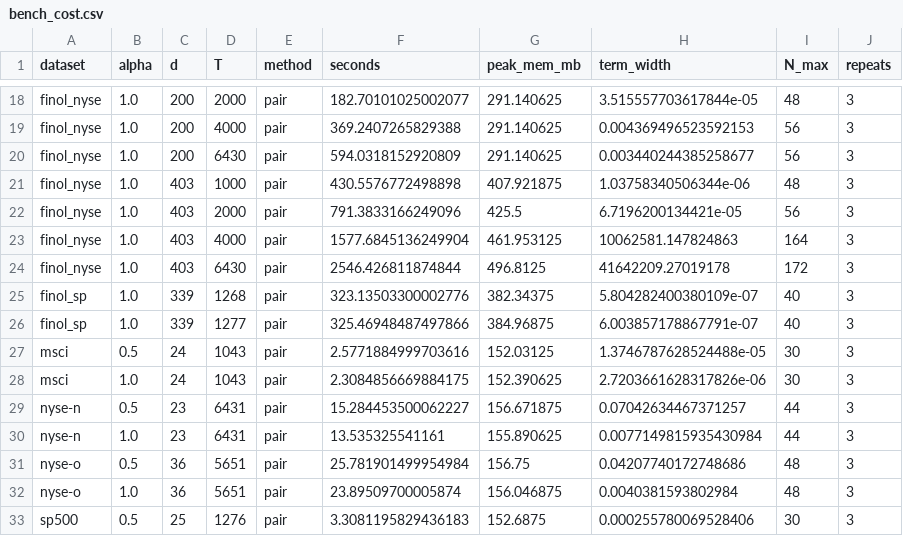
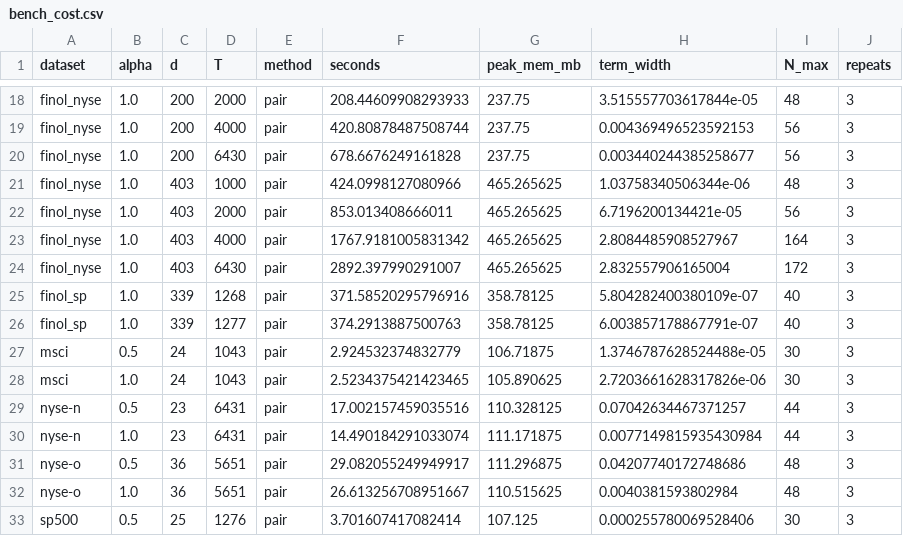
Before and after one commit to infamoussoap/CoverUniversalPortfolio, a CSV file: expected/bench_cost.csv, drawn as a sheet; only a part is shown, gaps mark what is left out; the diff covers the shown part only; the diff names each change by its address in the sheet, - before the commit and + after, or states it on an @@ line.

```diff
--- a/expected/bench_cost.csv
+++ b/expected/bench_cost.csv
-F18 (seconds): 182.70101025002077
+F18 (seconds): 208.44609908293933
-G18:G20 (peak_mem_mb): 291.140625
+G18:G20 (peak_mem_mb): 237.75
-F19 (seconds): 369.2407265829388
+F19 (seconds): 420.80878487508744
-F20 (seconds): 594.0318152920809
+F20 (seconds): 678.6676249161828
-F21 (seconds): 430.5576772498898
+F21 (seconds): 424.0998127080966
-G21 (peak_mem_mb): 407.921875
+G21 (peak_mem_mb): 465.265625
-F22 (seconds): 791.3833166249096
+F22 (seconds): 853.013408666011
-G22 (peak_mem_mb): 425.5
+G22 (peak_mem_mb): 465.265625
-F23 (seconds): 1577.6845136249904
+F23 (seconds): 1767.9181005831342
-G23 (peak_mem_mb): 461.953125
+G23 (peak_mem_mb): 465.265625
-H23 (term_width): 10062581.147824863
+H23 (term_width): 2.8084485908527967
-F24 (seconds): 2546.426811874844
+F24 (seconds): 2892.397990291007
-G24 (peak_mem_mb): 496.8125
+G24 (peak_mem_mb): 465.265625
-H24 (term_width): 41642209.27019178
+H24 (term_width): 2.832557906165004
-F25 (seconds): 323.13503300002776
+F25 (seconds): 371.58520295796916
-G25 (peak_mem_mb): 382.34375
+G25 (peak_mem_mb): 358.78125
-F26 (seconds): 325.46948487497866
+F26 (seconds): 374.2913887500763
-G26 (peak_mem_mb): 384.96875
+G26 (peak_mem_mb): 358.78125
-F27 (seconds): 2.5771884999703616
+F27 (seconds): 2.924532374832779
-G27 (peak_mem_mb): 152.03125
+G27 (peak_mem_mb): 106.71875
-F28 (seconds): 2.3084856669884175
+F28 (seconds): 2.5234375421423465
-G28 (peak_mem_mb): 152.390625
+G28 (peak_mem_mb): 105.890625
-F29 (seconds): 15.284453500062227
+F29 (seconds): 17.002157459035516
-G29 (peak_mem_mb): 156.671875
+G29 (peak_mem_mb): 110.328125
-F30 (seconds): 13.535325541161
+F30 (seconds): 14.490184291033074
-G30 (peak_mem_mb): 155.890625
+G30 (peak_mem_mb): 111.171875
-F31 (seconds): 25.781901499954984
+F31 (seconds): 29.082055249949917
-G31 (peak_mem_mb): 156.75
+G31 (peak_mem_mb): 111.296875
-F32 (seconds): 23.89509700005874
+F32 (seconds): 26.613256708951667
-G32 (peak_mem_mb): 156.046875
+G32 (peak_mem_mb): 110.515625
-F33 (seconds): 3.3081195829436183
+F33 (seconds): 3.701607417082414
-G33 (peak_mem_mb): 152.6875
+G33 (peak_mem_mb): 107.125
```
Also changed, not shown: 38 edited cells elsewhere in this file, expected/5a_subset_summary.csv, expected/table1_width.csv, 20 other files.
